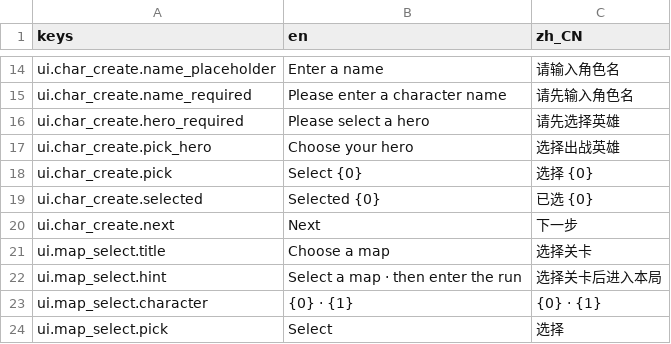
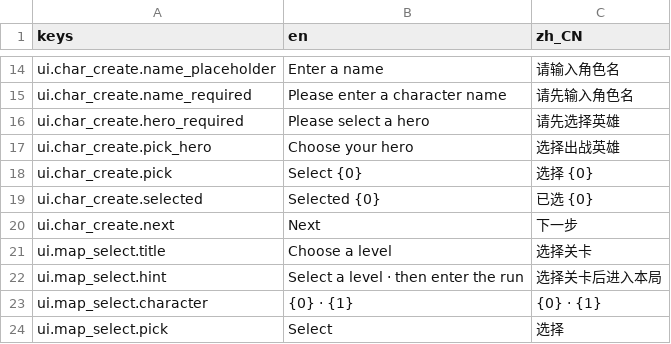
Before and after one commit to huiyuanai709/LuckyToLive, a CSV file: assets/i18n/translations.csv, drawn as a sheet; only a part is shown, gaps mark what is left out.

```diff
--- a/assets/i18n/translations.csv
+++ b/assets/i18n/translations.csv
@@ -20,4 +20,4 @@ ui.char_create.selected,Selected {0},已选 {0}
 ui.char_create.next,Next,下一步
-ui.map_select.title,Choose a map,选择关卡
-ui.map_select.hint,Select a map · then enter the run,选择关卡后进入本局
+ui.map_select.title,Choose a level,选择关卡
+ui.map_select.hint,Select a level · then enter the run,选择关卡后进入本局
 ui.map_select.character,{0} · {1},{0} · {1}
```
Also changed, not shown: 3 other files.
